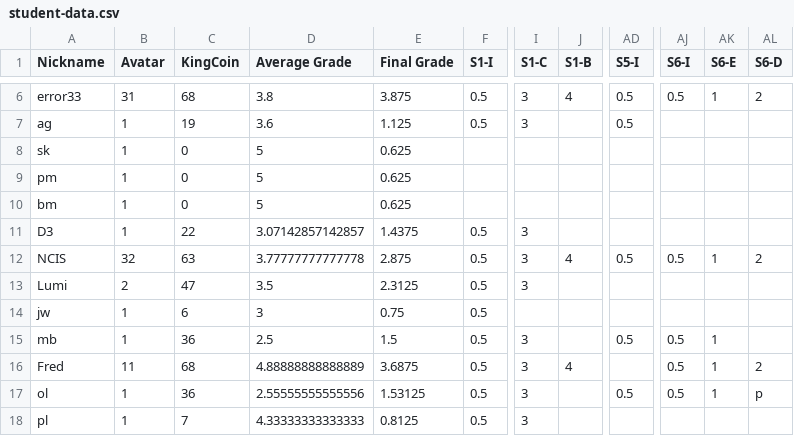
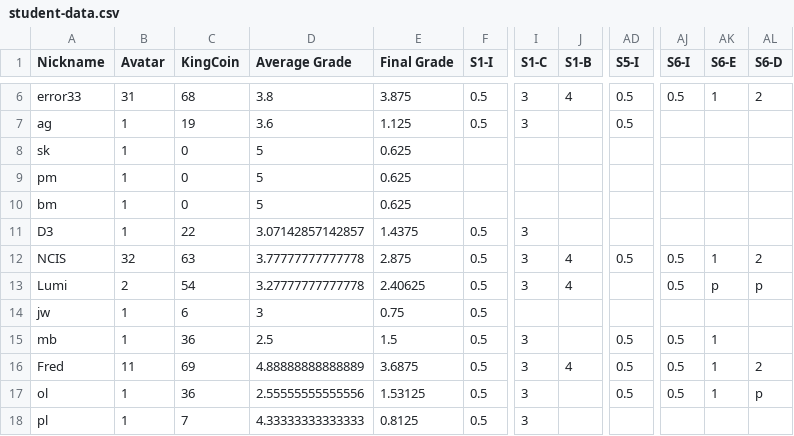
Before and after one commit to multixrulz/mr, a CSV file: 910b-sci/environment/status/student-data.csv, drawn as a sheet; only a part is shown, gaps mark what is left out; the diff names each change by its address in the sheet, - before the commit and + after, or states it on an @@ line.

```diff
--- a/910b-sci/environment/status/student-data.csv
+++ b/910b-sci/environment/status/student-data.csv
-C13 (KingCoin): 47
+C13 (KingCoin): 54
-D13 (Average Grade): 3.5
+D13 (Average Grade): 3.27777777777778
-E13 (Final Grade): 2.3125
+E13 (Final Grade): 2.40625
-J13 (S1-B): (empty)
+J13 (S1-B): 4
-AJ13 (S6-I): (empty)
+AJ13 (S6-I): 0.5
-AK13 (S6-E): (empty)
+AK13 (S6-E): p
-AL13 (S6-D): (empty)
+AL13 (S6-D): p
-C16 (KingCoin): 68
+C16 (KingCoin): 69
-AD16 (S5-I): (empty)
+AD16 (S5-I): 0.5
```
Also changed, not shown: 8 other files.
